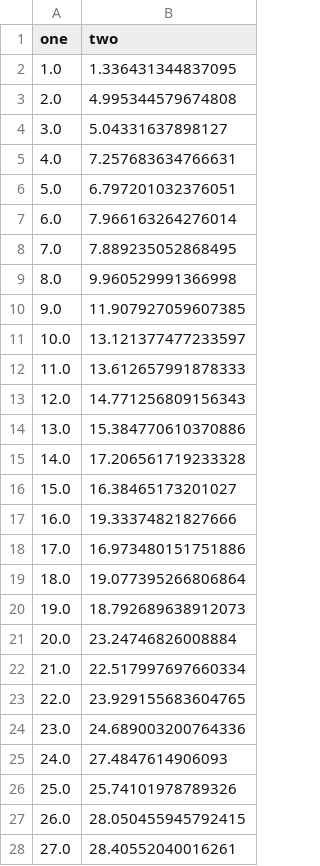
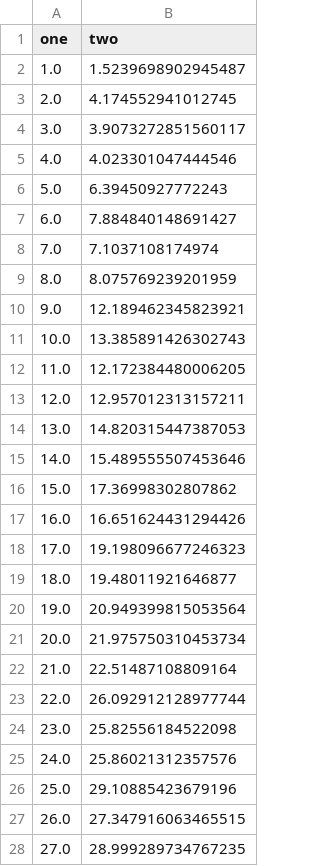
Before and after one commit to WojciechPtas/BIAI_2023, a CSV file: data.csv, drawn as a sheet; only a part is shown; the diff covers the shown part only.

```diff
--- a/data.csv
+++ b/data.csv
@@ -1,28 +1,28 @@
 one,two
-1.0,1.336431344837095
-2.0,4.995344579674808
-3.0,5.04331637898127
-4.0,7.257683634766631
-5.0,6.797201032376051
-6.0,7.966163264276014
-7.0,7.889235052868495
-8.0,9.960529991366998
-9.0,11.907927059607385
-10.0,13.121377477233597
-11.0,13.612657991878333
-12.0,14.771256809156343
-13.0,15.384770610370886
-14.0,17.206561719233328
-15.0,16.38465173201027
-16.0,19.33374821827666
-17.0,16.973480151751886
-18.0,19.077395266806864
-19.0,18.792689638912073
-20.0,23.24746826008884
-21.0,22.517997697660334
-22.0,23.929155683604765
-23.0,24.689003200764336
-24.0,27.4847614906093
-25.0,25.74101978789326
-26.0,28.050455945792415
-27.0,28.40552040016261
+1.0,1.5239698902945487
+2.0,4.174552941012745
+3.0,3.9073272851560117
+4.0,4.023301047444546
+5.0,6.39450927772243
+6.0,7.884840148691427
+7.0,7.1037108174974
+8.0,8.075769239201959
+9.0,12.189462345823921
+10.0,13.385891426302743
+11.0,12.172384480006205
+12.0,12.957012313157211
+13.0,14.820315447387053
+14.0,15.489555507453646
+15.0,17.36998302807862
+16.0,16.651624431294426
+17.0,19.198096677246323
+18.0,19.48011921646877
+19.0,20.949399815053564
+20.0,21.975750310453734
+21.0,22.51487108809164
+22.0,26.092912128977744
+23.0,25.82556184522098
+24.0,25.86021312357576
+25.0,29.10885423679196
+26.0,27.347916063465515
+27.0,28.999289734767235
```
Also changed, not shown: 173 edited cells elsewhere in this file, 3 other files.
